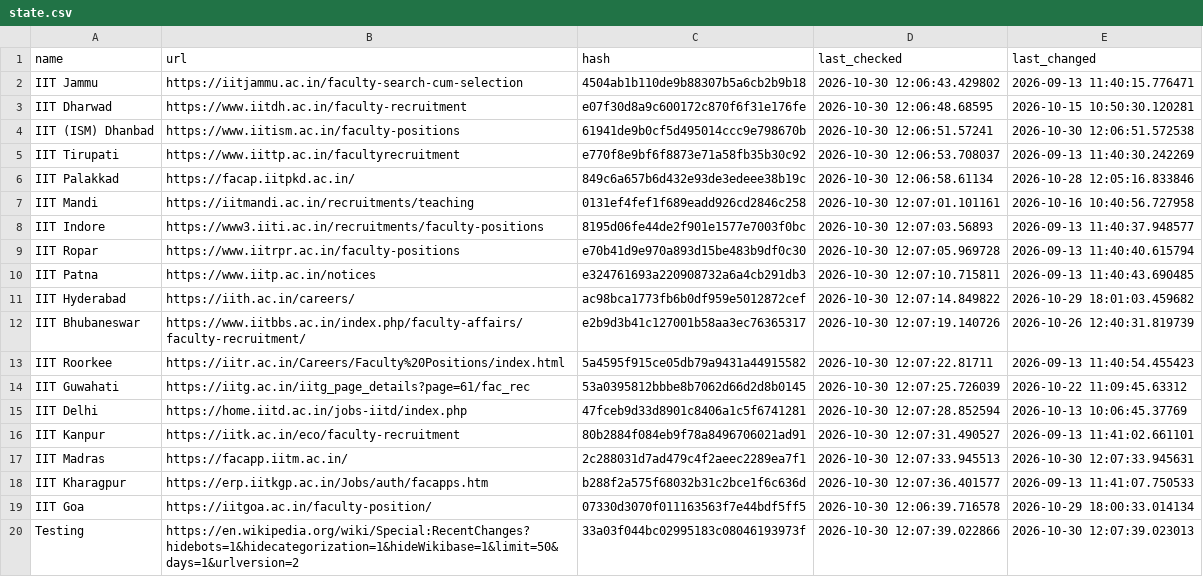
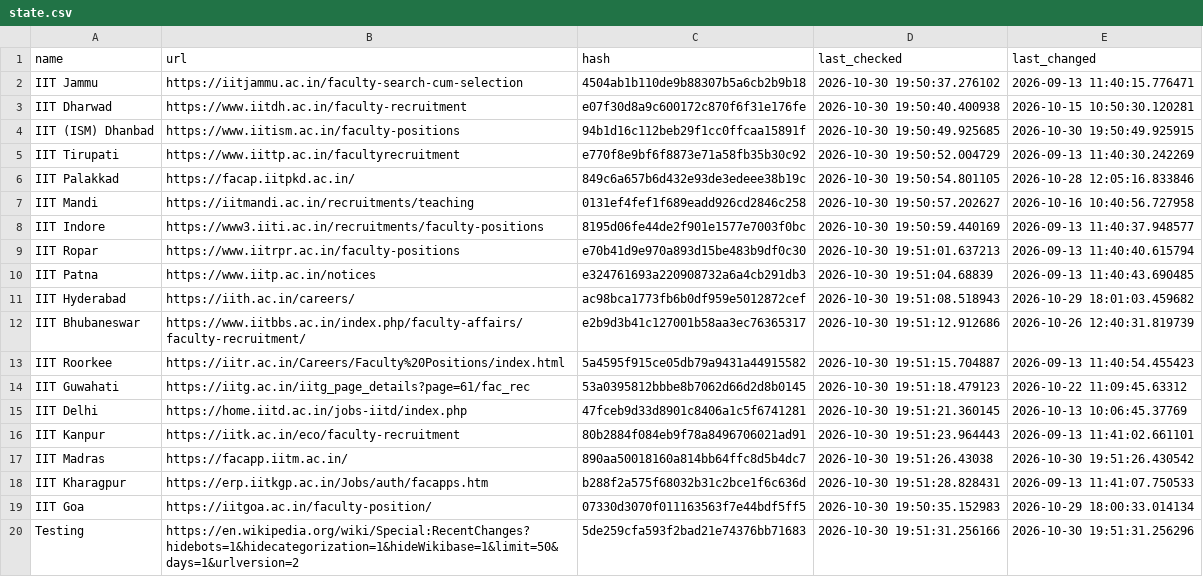
Before and after one commit to AbhibhavS/Faculty_watcher, a CSV file: state.csv, drawn as a sheet; the diff names each change by its address in the sheet, - before the commit and + after, or states it on an @@ line.

```diff
--- a/state.csv
+++ b/state.csv
-D2 (last_checked): 2026-10-30 12:06:43.429802
+D2 (last_checked): 2026-10-30 19:50:37.276102
-D3 (last_checked): 2026-10-30 12:06:48.68595
+D3 (last_checked): 2026-10-30 19:50:40.400938
-C4 (hash): 61941de9b0cf5d495014ccc9e798670b
+C4 (hash): 94b1d16c112beb29f1cc0ffcaa15891f
-D4 (last_checked): 2026-10-30 12:06:51.57241
+D4 (last_checked): 2026-10-30 19:50:49.925685
-E4 (last_changed): 2026-10-30 12:06:51.572538
+E4 (last_changed): 2026-10-30 19:50:49.925915
-D5 (last_checked): 2026-10-30 12:06:53.708037
+D5 (last_checked): 2026-10-30 19:50:52.004729
-D6 (last_checked): 2026-10-30 12:06:58.61134
+D6 (last_checked): 2026-10-30 19:50:54.801105
-D7 (last_checked): 2026-10-30 12:07:01.101161
+D7 (last_checked): 2026-10-30 19:50:57.202627
-D8 (last_checked): 2026-10-30 12:07:03.56893
+D8 (last_checked): 2026-10-30 19:50:59.440169
-D9 (last_checked): 2026-10-30 12:07:05.969728
+D9 (last_checked): 2026-10-30 19:51:01.637213
-D10 (last_checked): 2026-10-30 12:07:10.715811
+D10 (last_checked): 2026-10-30 19:51:04.68839
-D11 (last_checked): 2026-10-30 12:07:14.849822
+D11 (last_checked): 2026-10-30 19:51:08.518943
-D12 (last_checked): 2026-10-30 12:07:19.140726
+D12 (last_checked): 2026-10-30 19:51:12.912686
-D13 (last_checked): 2026-10-30 12:07:22.81711
+D13 (last_checked): 2026-10-30 19:51:15.704887
-D14 (last_checked): 2026-10-30 12:07:25.726039
+D14 (last_checked): 2026-10-30 19:51:18.479123
-D15 (last_checked): 2026-10-30 12:07:28.852594
+D15 (last_checked): 2026-10-30 19:51:21.360145
-D16 (last_checked): 2026-10-30 12:07:31.490527
+D16 (last_checked): 2026-10-30 19:51:23.964443
-C17 (hash): 2c288031d7ad479c4f2aeec2289ea7f1
+C17 (hash): 890aa50018160a814bb64ffc8d5b4dc7
-D17 (last_checked): 2026-10-30 12:07:33.945513
+D17 (last_checked): 2026-10-30 19:51:26.43038
-E17 (last_changed): 2026-10-30 12:07:33.945631
+E17 (last_changed): 2026-10-30 19:51:26.430542
-D18 (last_checked): 2026-10-30 12:07:36.401577
+D18 (last_checked): 2026-10-30 19:51:28.828431
-D19 (last_checked): 2026-10-30 12:06:39.716578
+D19 (last_checked): 2026-10-30 19:50:35.152983
-C20 (hash): 33a03f044bc02995183c08046193973f
+C20 (hash): 5de259cfa593f2bad21e74376bb71683
-D20 (last_checked): 2026-10-30 12:07:39.022866
+D20 (last_checked): 2026-10-30 19:51:31.256166
-E20 (last_changed): 2026-10-30 12:07:39.023013
+E20 (last_changed): 2026-10-30 19:51:31.256296
```
Also changed, not shown: 1 other file.
